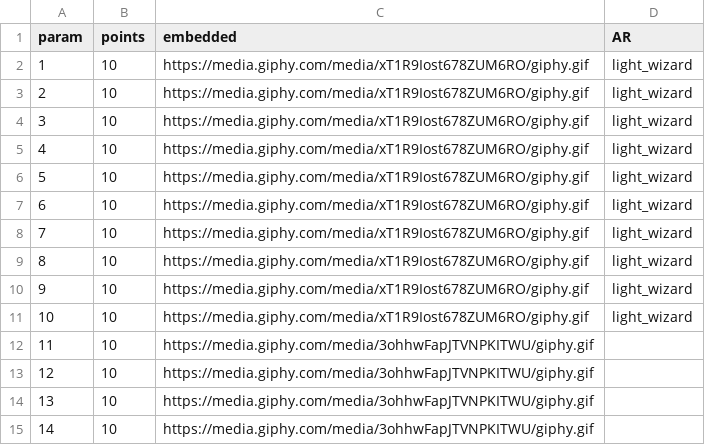
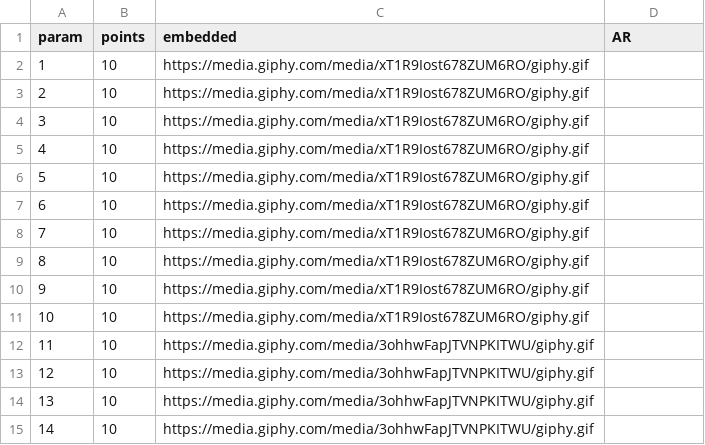
Before and after one commit to jordiplanas/qrs, a CSV file: parser/in/data.csv, drawn as a sheet; only a part is shown; the diff covers the shown part only.

```diff
--- a/parser/in/data.csv
+++ b/parser/in/data.csv
@@ -1,12 +1,12 @@
 param,points,embedded,AR
-1,10,https://media.giphy.com/media/xT1R9Iost678ZUM6RO/giphy.gif,light_wizard
-2,10,https://media.giphy.com/media/xT1R9Iost678ZUM6RO/giphy.gif,light_wizard
-3,10,https://media.giphy.com/media/xT1R9Iost678ZUM6RO/giphy.gif,light_wizard
-4,10,https://media.giphy.com/media/xT1R9Iost678ZUM6RO/giphy.gif,light_wizard
-5,10,https://media.giphy.com/media/xT1R9Iost678ZUM6RO/giphy.gif,light_wizard
-6,10,https://media.giphy.com/media/xT1R9Iost678ZUM6RO/giphy.gif,light_wizard
-7,10,https://media.giphy.com/media/xT1R9Iost678ZUM6RO/giphy.gif,light_wizard
-8,10,https://media.giphy.com/media/xT1R9Iost678ZUM6RO/giphy.gif,light_wizard
-9,10,https://media.giphy.com/media/xT1R9Iost678ZUM6RO/giphy.gif,light_wizard
-10,10,https://media.giphy.com/media/xT1R9Iost678ZUM6RO/giphy.gif,light_wizard
+1,10,https://media.giphy.com/media/xT1R9Iost678ZUM6RO/giphy.gif,
+2,10,https://media.giphy.com/media/xT1R9Iost678ZUM6RO/giphy.gif,
+3,10,https://media.giphy.com/media/xT1R9Iost678ZUM6RO/giphy.gif,
+4,10,https://media.giphy.com/media/xT1R9Iost678ZUM6RO/giphy.gif,
+5,10,https://media.giphy.com/media/xT1R9Iost678ZUM6RO/giphy.gif,
+6,10,https://media.giphy.com/media/xT1R9Iost678ZUM6RO/giphy.gif,
+7,10,https://media.giphy.com/media/xT1R9Iost678ZUM6RO/giphy.gif,
+8,10,https://media.giphy.com/media/xT1R9Iost678ZUM6RO/giphy.gif,
+9,10,https://media.giphy.com/media/xT1R9Iost678ZUM6RO/giphy.gif,
+10,10,https://media.giphy.com/media/xT1R9Iost678ZUM6RO/giphy.gif,
 11,10,https://media.giphy.com/media/3ohhwFapJTVNPKITWU/giphy.gif,
```
Also changed, not shown: 22 edited cells elsewhere in this file.
